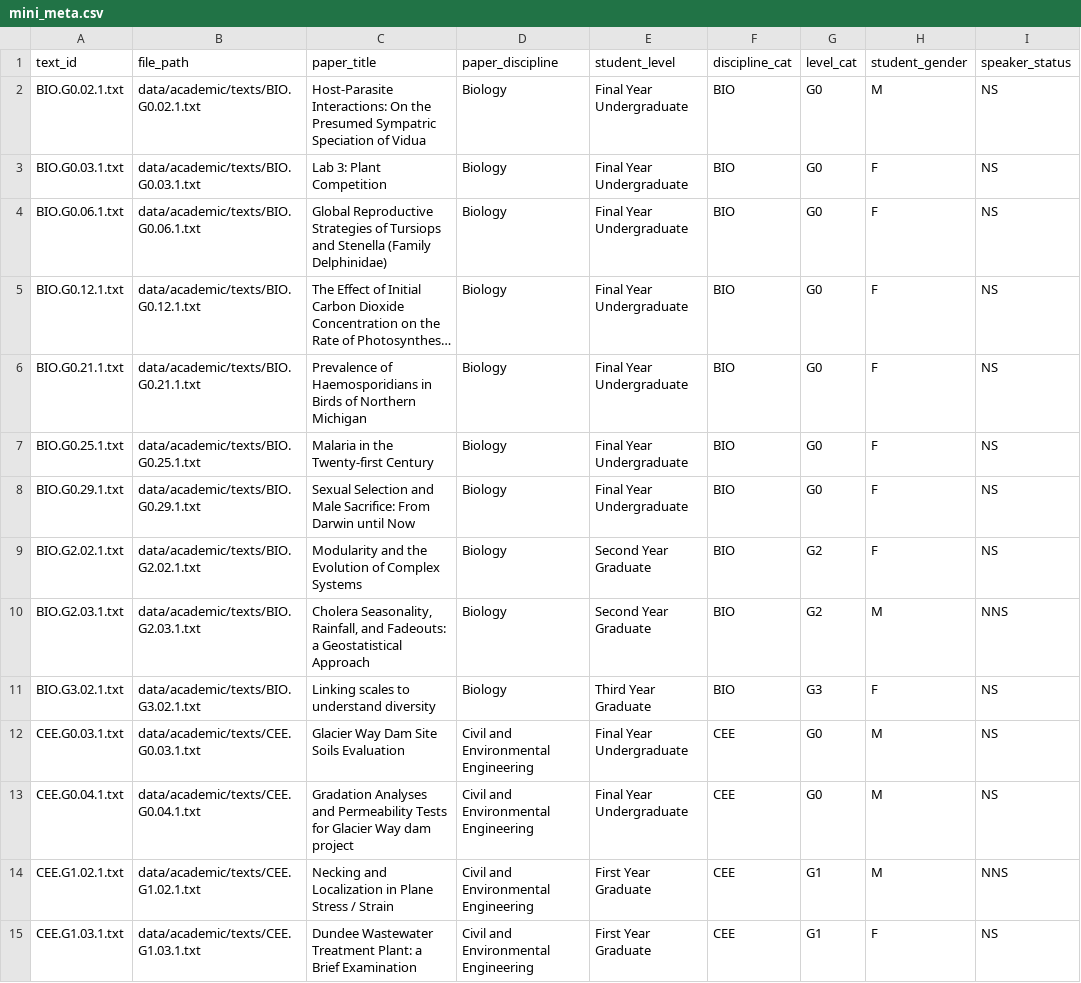
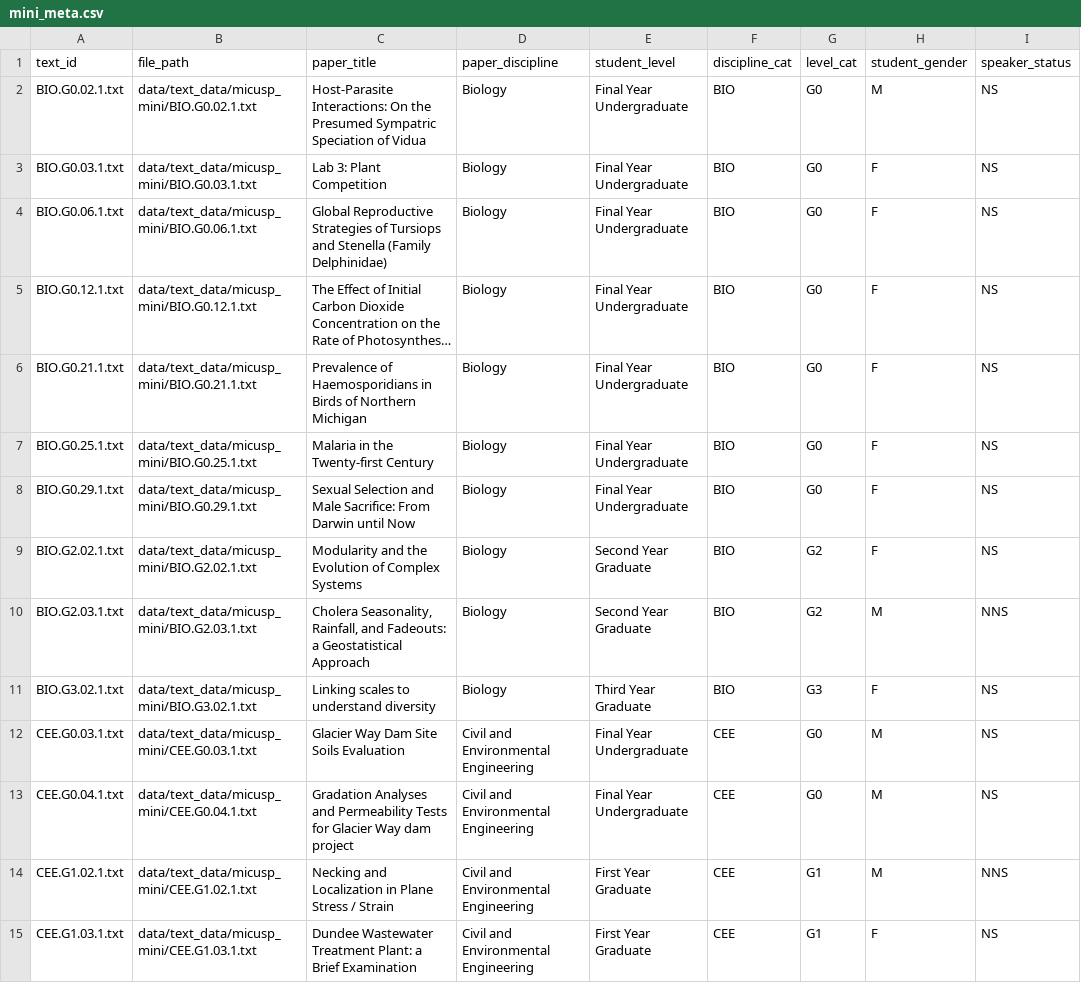
Before and after one commit to browndw/textstat_tools, a CSV file: data/meta_data/mini_meta.csv, drawn as a sheet; only a part is shown; long unchanged cells end in …; the diff covers the shown part only; the diff names each change by its address in the sheet, - before the commit and + after, or states it on an @@ line.

```diff
--- a/data/meta_data/mini_meta.csv
+++ b/data/meta_data/mini_meta.csv
-B2 (file_path): data/academic/texts/BIO.G0.02.1.txt
+B2 (file_path): data/text_data/micusp_mini/BIO.G0.02.1.txt
-B3 (file_path): data/academic/texts/BIO.G0.03.1.txt
+B3 (file_path): data/text_data/micusp_mini/BIO.G0.03.1.txt
-B4 (file_path): data/academic/texts/BIO.G0.06.1.txt
+B4 (file_path): data/text_data/micusp_mini/BIO.G0.06.1.txt
-B5 (file_path): data/academic/texts/BIO.G0.12.1.txt
+B5 (file_path): data/text_data/micusp_mini/BIO.G0.12.1.txt
-B6 (file_path): data/academic/texts/BIO.G0.21.1.txt
+B6 (file_path): data/text_data/micusp_mini/BIO.G0.21.1.txt
-B7 (file_path): data/academic/texts/BIO.G0.25.1.txt
+B7 (file_path): data/text_data/micusp_mini/BIO.G0.25.1.txt
-B8 (file_path): data/academic/texts/BIO.G0.29.1.txt
+B8 (file_path): data/text_data/micusp_mini/BIO.G0.29.1.txt
-B9 (file_path): data/academic/texts/BIO.G2.02.1.txt
+B9 (file_path): data/text_data/micusp_mini/BIO.G2.02.1.txt
-B10 (file_path): data/academic/texts/BIO.G2.03.1.txt
+B10 (file_path): data/text_data/micusp_mini/BIO.G2.03.1.txt
-B11 (file_path): data/academic/texts/BIO.G3.02.1.txt
+B11 (file_path): data/text_data/micusp_mini/BIO.G3.02.1.txt
-B12 (file_path): data/academic/texts/CEE.G0.03.1.txt
+B12 (file_path): data/text_data/micusp_mini/CEE.G0.03.1.txt
-B13 (file_path): data/academic/texts/CEE.G0.04.1.txt
+B13 (file_path): data/text_data/micusp_mini/CEE.G0.04.1.txt
-B14 (file_path): data/academic/texts/CEE.G1.02.1.txt
+B14 (file_path): data/text_data/micusp_mini/CEE.G1.02.1.txt
-B15 (file_path): data/academic/texts/CEE.G1.03.1.txt
+B15 (file_path): data/text_data/micusp_mini/CEE.G1.03.1.txt
```
Also changed, not shown: 156 edited cells elsewhere in this file, 1 other file.
